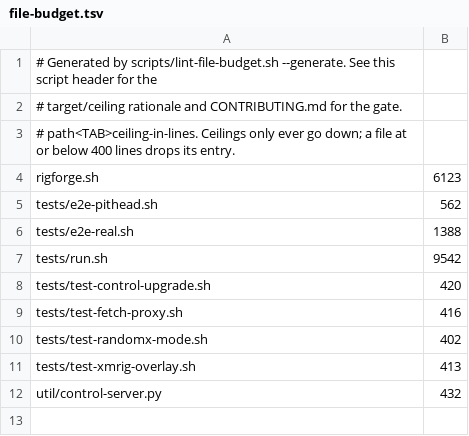
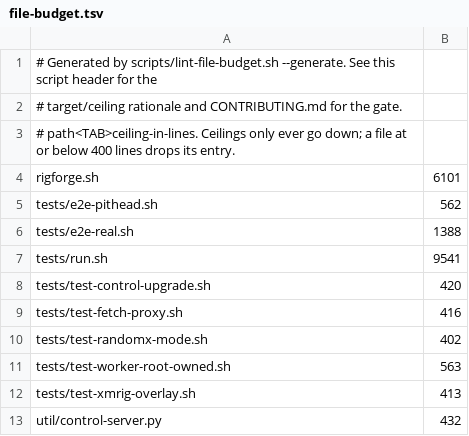
Before and after one commit to p2pool-starter-stack/rigforge, a TSV file: docs/dev/file-budget.tsv, drawn as a sheet.

```diff
--- a/docs/dev/file-budget.tsv
+++ b/docs/dev/file-budget.tsv
@@ -3,6 +3,6 @@
 # path<TAB>ceiling-in-lines. Ceilings only ever go down; a file at or below 400 lines drops its entry.
-rigforge.sh	6123
+rigforge.sh	6101
 tests/e2e-pithead.sh	562
 tests/e2e-real.sh	1388
-tests/run.sh	9542
+tests/run.sh	9541
 tests/test-control-upgrade.sh	420
@@ -10,2 +10,3 @@ tests/test-fetch-proxy.sh	416
 tests/test-randomx-mode.sh	402
+tests/test-worker-root-owned.sh	563
 tests/test-xmrig-overlay.sh	413
```
Also changed, not shown: 5 other files.
